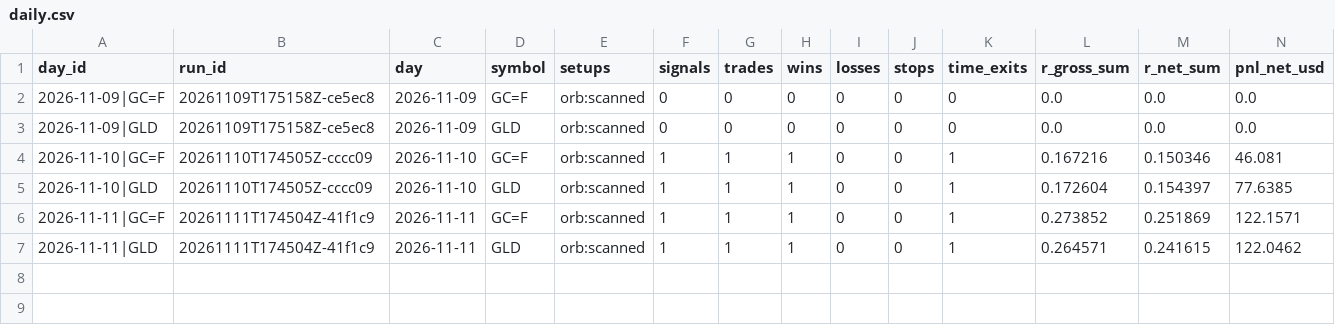
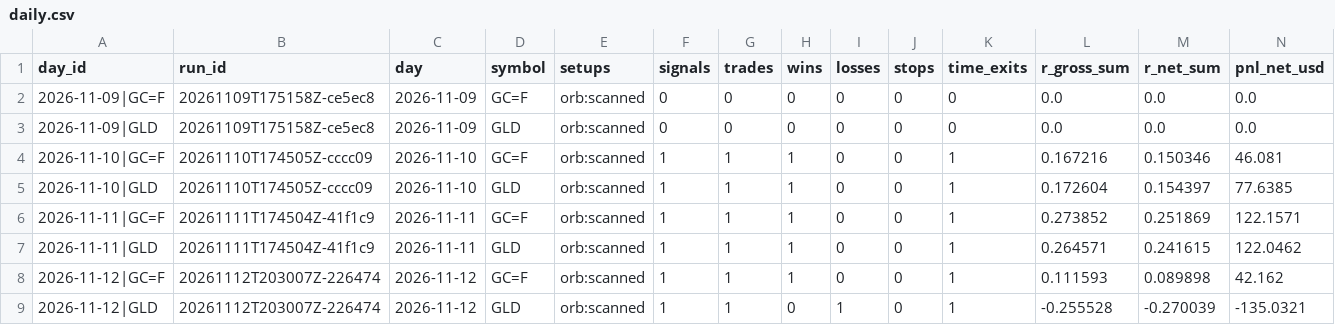
Before and after one commit to flodesgg/paper-lab, a CSV file: journal/daily.csv, drawn as a sheet; only a part is shown; rows hold the shown columns only; the diff names each change by its address in the sheet, - before the commit and + after, or states it on an @@ line.

```diff
--- a/journal/daily.csv
+++ b/journal/daily.csv
+row 8: 2026-11-12|GC=F | 20261112T203007Z-226474 | 2026-11-12 | GC=F | orb:scanned | 1 | 1 | 1 | 0 | 0 | 1 | 0.111593 | 0.089898 | 42.162
+row 9: 2026-11-12|GLD | 20261112T203007Z-226474 | 2026-11-12 | GLD | orb:scanned | 1 | 1 | 0 | 1 | 0 | 1 | -0.255528 | -0.270039 | -135.0321
```
Also changed, not shown: data_archive/MANIFEST.csv, journal/runs.csv, 1 other file.
